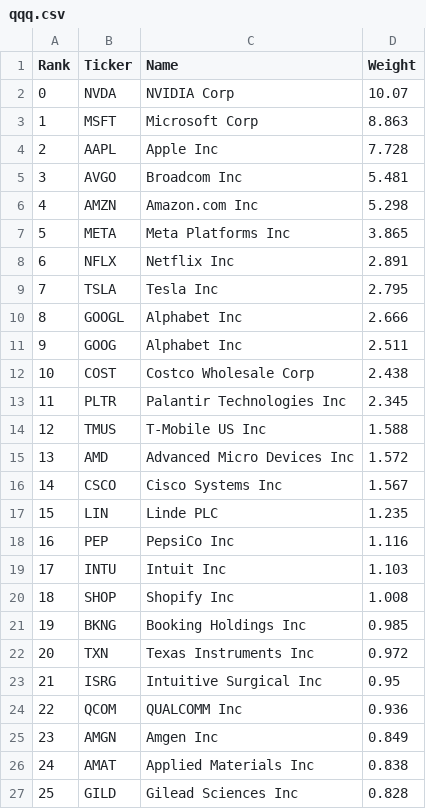
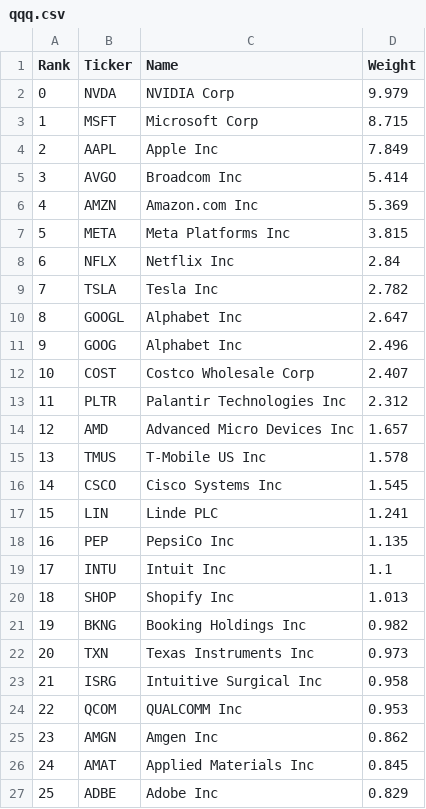
Before and after one commit to major/index-etfs, a CSV file: qqq.csv, drawn as a sheet; only a part is shown; the diff covers the shown part only.

```diff
--- a/qqq.csv
+++ b/qqq.csv
@@ -1,27 +1,27 @@
 Rank,Ticker,Name,Weight
-0,NVDA ,NVIDIA Corp,10.07
-1,MSFT ,Microsoft Corp,8.863
-2,AAPL ,Apple Inc,7.728
-3,AVGO ,Broadcom Inc,5.481
-4,AMZN ,Amazon.com Inc,5.298
-5,META ,Meta Platforms Inc,3.865
-6,NFLX ,Netflix Inc,2.891
-7,TSLA ,Tesla Inc,2.795
-8,GOOGL ,Alphabet Inc,2.666
-9,GOOG ,Alphabet Inc,2.511
-10,COST ,Costco Wholesale Corp,2.438
-11,PLTR ,Palantir Technologies Inc,2.345
-12,TMUS ,T-Mobile US Inc,1.588
-13,AMD ,Advanced Micro Devices Inc,1.572
-14,CSCO ,Cisco Systems Inc,1.567
-15,LIN ,Linde PLC,1.235
-16,PEP ,PepsiCo Inc,1.116
-17,INTU ,Intuit Inc,1.103
-18,SHOP ,Shopify Inc,1.008
-19,BKNG ,Booking Holdings Inc,0.985
-20,TXN ,Texas Instruments Inc,0.972
-21,ISRG ,Intuitive Surgical Inc,0.95
-22,QCOM ,QUALCOMM Inc,0.936
-23,AMGN ,Amgen Inc,0.849
-24,AMAT ,Applied Materials Inc,0.838
-25,GILD ,Gilead Sciences Inc,0.828
+0,NVDA ,NVIDIA Corp,9.979
+1,MSFT ,Microsoft Corp,8.715
+2,AAPL ,Apple Inc,7.849
+3,AVGO ,Broadcom Inc,5.414
+4,AMZN ,Amazon.com Inc,5.369
+5,META ,Meta Platforms Inc,3.815
+6,NFLX ,Netflix Inc,2.84
+7,TSLA ,Tesla Inc,2.782
+8,GOOGL ,Alphabet Inc,2.647
+9,GOOG ,Alphabet Inc,2.496
+10,COST ,Costco Wholesale Corp,2.407
+11,PLTR ,Palantir Technologies Inc,2.312
+12,AMD ,Advanced Micro Devices Inc,1.657
+13,TMUS ,T-Mobile US Inc,1.578
+14,CSCO ,Cisco Systems Inc,1.545
+15,LIN ,Linde PLC,1.241
+16,PEP ,PepsiCo Inc,1.135
+17,INTU ,Intuit Inc,1.1
+18,SHOP ,Shopify Inc,1.013
+19,BKNG ,Booking Holdings Inc,0.982
+20,TXN ,Texas Instruments Inc,0.973
+21,ISRG ,Intuitive Surgical Inc,0.958
+22,QCOM ,QUALCOMM Inc,0.953
+23,AMGN ,Amgen Inc,0.862
+24,AMAT ,Applied Materials Inc,0.845
+25,ADBE ,Adobe Inc,0.829
```
Also changed, not shown: 144 edited cells elsewhere in this file, iwm.csv, mdy.csv, 7 other files.
